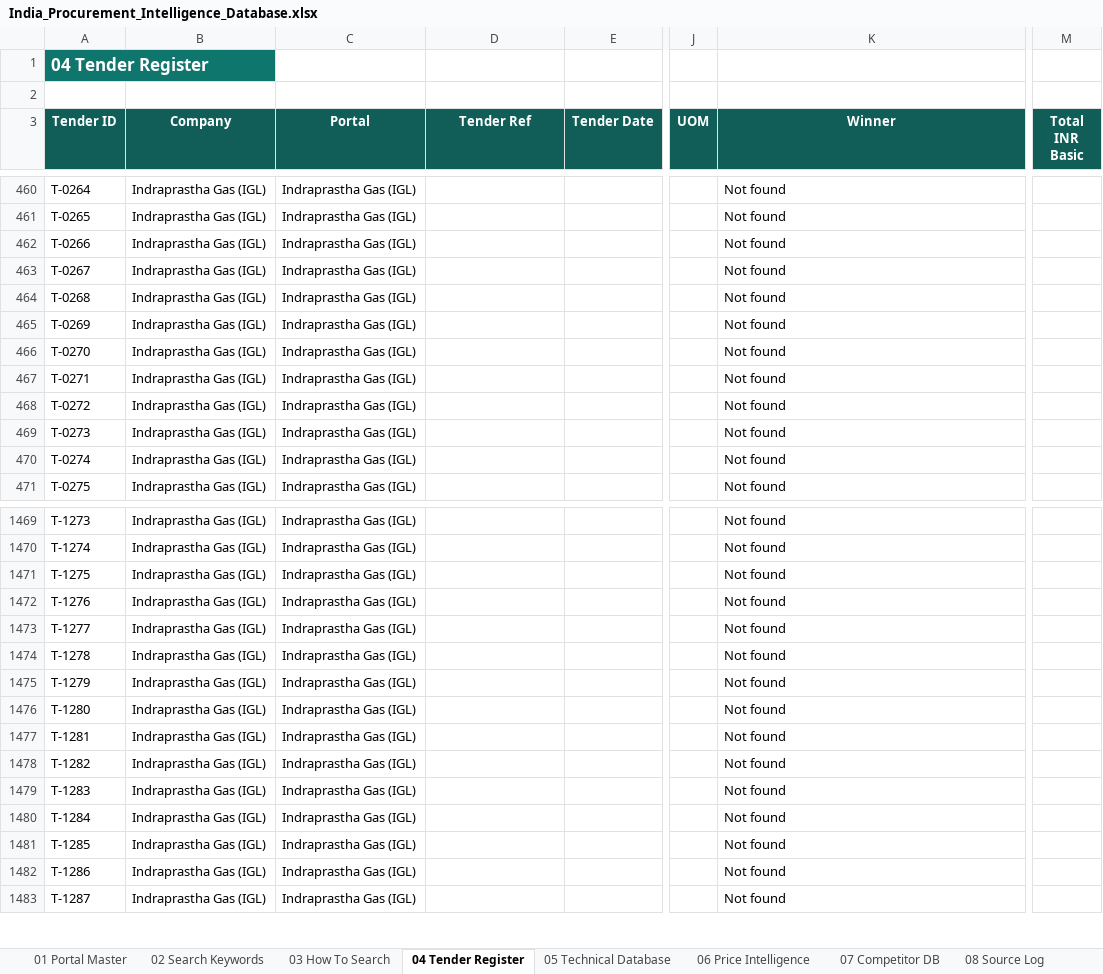
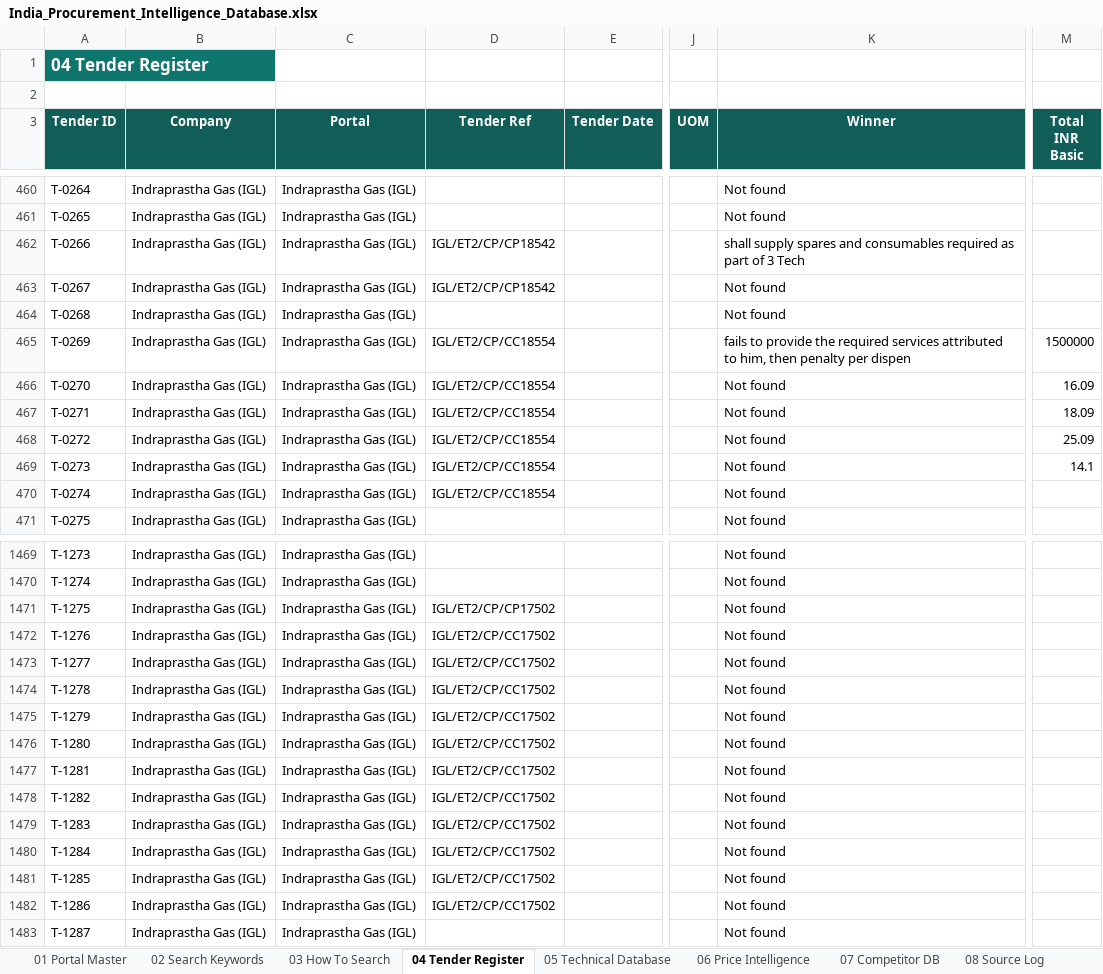
Before and after one commit to kaantellioglu/india-tender-bot, an Excel workbook: data/India_Procurement_Intelligence_Database.xlsx, sheet 04 Tender Register, drawn as a sheet; only a part is shown, gaps mark what is left out; values as stored, in another font and other column widths than the file's, no borders; conditional formats and table styles not drawn; the diff covers the shown part only; the diff names each change by its address in the sheet, - before the commit and + after, or states it on an @@ line.

```diff
--- a/data/India_Procurement_Intelligence_Database.xlsx (sheet 04 Tender Register)
+++ b/data/India_Procurement_Intelligence_Database.xlsx (sheet 04 Tender Register)
-D462:D463 (Tender Ref): (empty)
+D462:D463 (Tender Ref): IGL/ET2/CP/CP18542
-K462 (Winner): Not found
+K462 (Winner): shall supply spares and consumables required as part of 3 Tech
-D465:D470 (Tender Ref): (empty)
+D465:D470 (Tender Ref): IGL/ET2/CP/CC18554
-K465 (Winner): Not found
+K465 (Winner): fails to provide the required services attributed to him, then penalty per dispen
-M465 (Total INR Basic): (empty)
+M465 (Total INR Basic): 1500000
-M466 (Total INR Basic): (empty)
+M466 (Total INR Basic): 16.09
-M467 (Total INR Basic): (empty)
+M467 (Total INR Basic): 18.09
-M468 (Total INR Basic): (empty)
+M468 (Total INR Basic): 25.09
-M469 (Total INR Basic): (empty)
+M469 (Total INR Basic): 14.1
-D1471 (Tender Ref): (empty)
+D1471 (Tender Ref): IGL/ET2/CP/CP17502
-D1472:D1482 (Tender Ref): (empty)
+D1472:D1482 (Tender Ref): IGL/ET2/CP/CC17502
```
Also changed, not shown: 15 added rows and 41 edited cells elsewhere in this sheet, sheet 08 Source Log, 3 other files.
